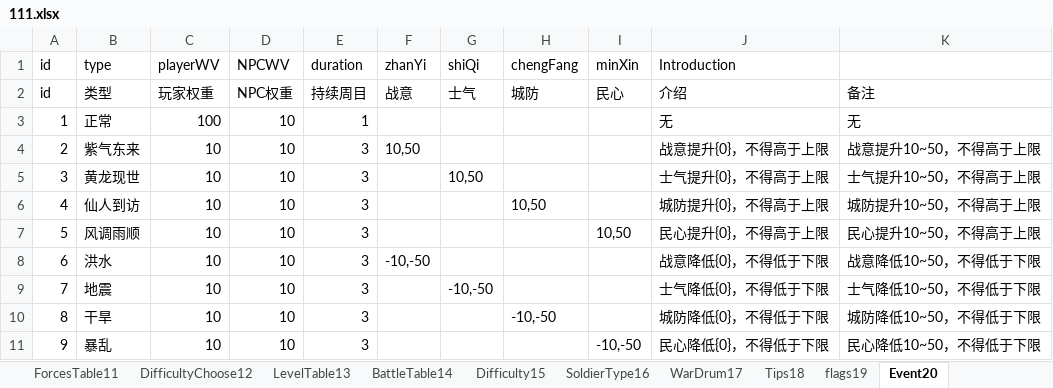
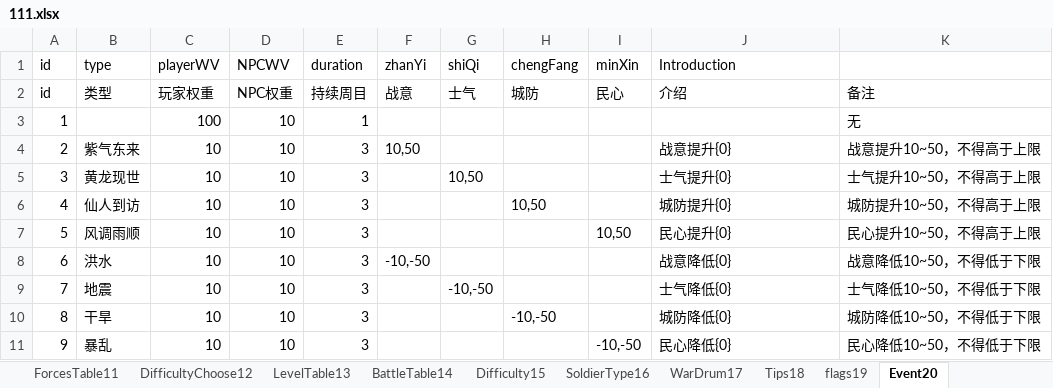
Before and after one commit to MiYanLiang/GameCommon, an Excel workbook: Conversion/AutoChangeJson/datasrc/111.xlsx, sheet Event20, drawn as a sheet; values as stored, in another font and other column widths than the file's, no borders; the diff names each change by its address in the sheet, - before the commit and + after, or states it on an @@ line.

```diff
--- a/Conversion/AutoChangeJson/datasrc/111.xlsx (sheet Event20)
+++ b/Conversion/AutoChangeJson/datasrc/111.xlsx (sheet Event20)
-B3 (type): 正常
+B3 (type): (empty)
-J3 (Introduction): 无
+J3 (Introduction): (empty)
-J4 (Introduction): 战意提升{0}，不得高于上限
+J4 (Introduction): 战意提升{0}
-J5 (Introduction): 士气提升{0}，不得高于上限
+J5 (Introduction): 士气提升{0}
-J6 (Introduction): 城防提升{0}，不得高于上限
+J6 (Introduction): 城防提升{0}
-J7 (Introduction): 民心提升{0}，不得高于上限
+J7 (Introduction): 民心提升{0}
-J8 (Introduction): 战意降低{0}，不得低于下限
+J8 (Introduction): 战意降低{0}
-J9 (Introduction): 士气降低{0}，不得低于下限
+J9 (Introduction): 士气降低{0}
-J10 (Introduction): 城防降低{0}，不得低于下限
+J10 (Introduction): 城防降低{0}
-J11 (Introduction): 民心降低{0}，不得低于下限
+J11 (Introduction): 民心降低{0}
```
Also changed, not shown: 2 other files.
